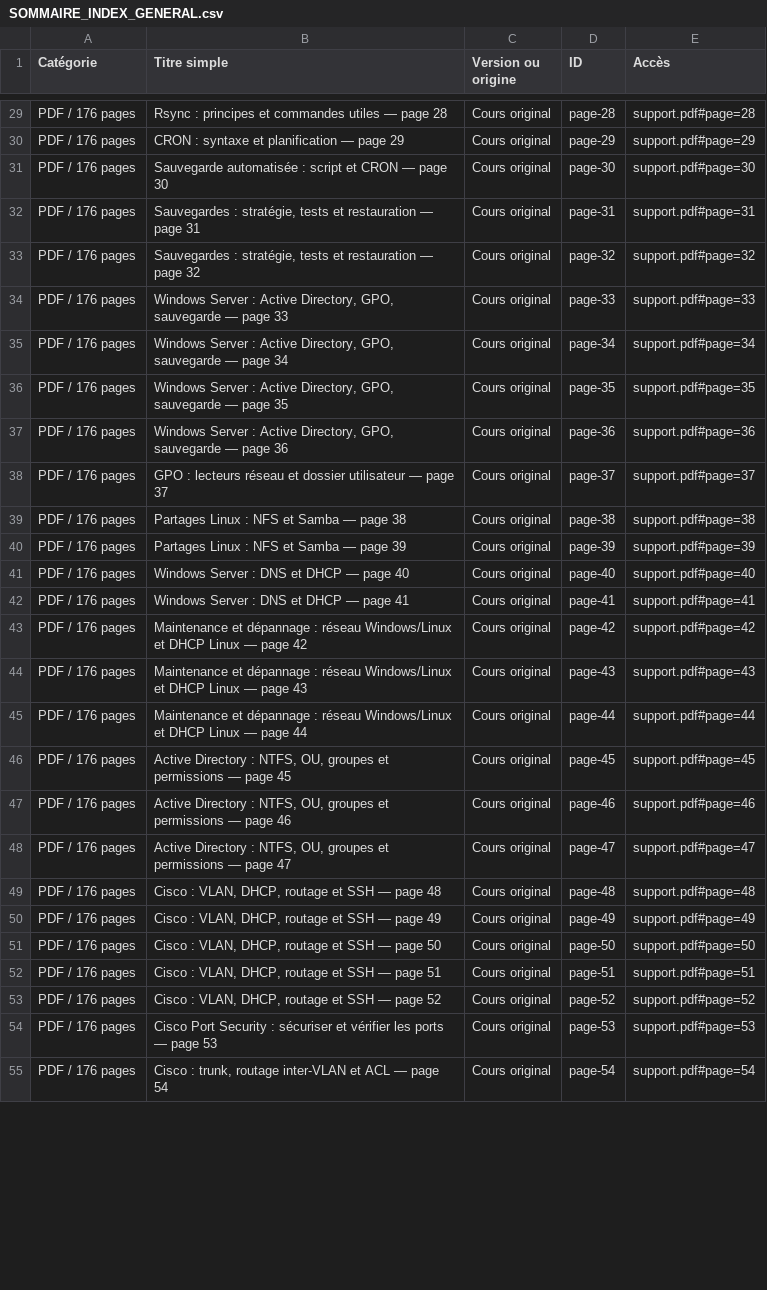
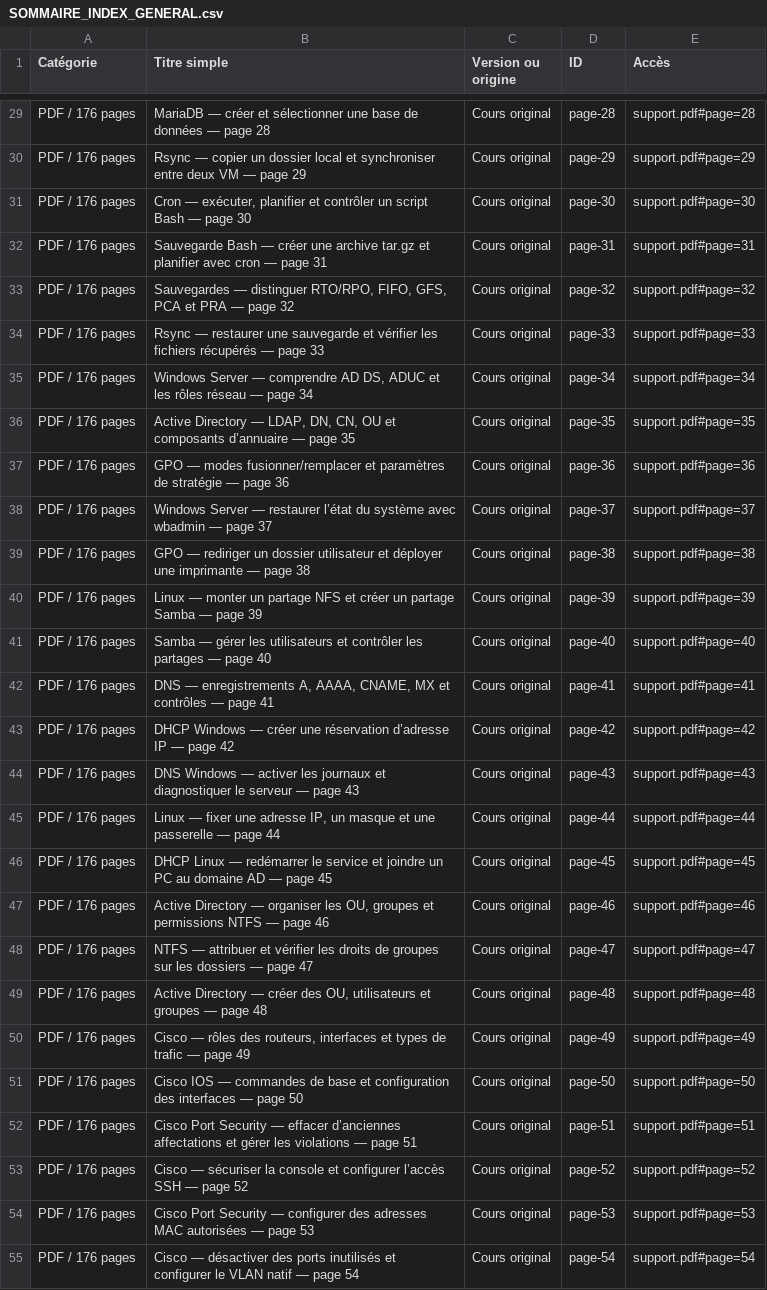
Before and after one commit to cyberworkinch/cyberworkinch.github.io, a CSV file: SOMMAIRE_INDEX_GENERAL.csv, drawn as a sheet; only a part is shown, gaps mark what is left out; the diff covers the shown part only; the diff names each change by its address in the sheet, - before the commit and + after, or states it on an @@ line.

```diff
--- a/SOMMAIRE_INDEX_GENERAL.csv
+++ b/SOMMAIRE_INDEX_GENERAL.csv
-B29 (Titre simple): Rsync : principes et commandes utiles — page…
+B29 (Titre simple): MariaDB — créer et sélectionner une base de données — page…
-B30 (Titre simple): CRON : syntaxe et planification — page…
+B30 (Titre simple): Rsync — copier un dossier local et synchroniser entre deux VM — page…
-B31 (Titre simple): Sauvegarde automatisée : script et CRON — page…
+B31 (Titre simple): Cron — exécuter, planifier et contrôler un script Bash — page…
-B32 (Titre simple): Sauvegardes : stratégie, tests et restauration — page…
+B32 (Titre simple): Sauvegarde Bash — créer une archive tar.gz et planifier avec cron — page…
-B33 (Titre simple): Sauvegardes : stratégie, tests et restauration — page…
+B33 (Titre simple): Sauvegardes — distinguer RTO/RPO, FIFO, GFS, PCA et PRA — page…
-B34 (Titre simple): Windows Server : Active Directory, GPO, sauvegarde — page…
+B34 (Titre simple): Rsync — restaurer une sauvegarde et vérifier les fichiers récupérés — page…
-B35 (Titre simple): Windows Server : Active Directory, GPO, sauvegarde — page…
+B35 (Titre simple): Windows Server — comprendre AD DS, ADUC et les rôles réseau — page…
-B36 (Titre simple): Windows Server : Active Directory, GPO, sauvegarde — page…
+B36 (Titre simple): Active Directory — LDAP, DN, CN, OU et composants d’annuaire — page…
-B37 (Titre simple): Windows Server : Active Directory, GPO, sauvegarde — page…
+B37 (Titre simple): GPO — modes fusionner/remplacer et paramètres de stratégie — page…
-B38 (Titre simple): GPO : lecteurs réseau et dossier utilisateur — page…
+B38 (Titre simple): Windows Server — restaurer l’état du système avec wbadmin — page…
-B39 (Titre simple): Partages Linux : NFS et Samba — page…
+B39 (Titre simple): GPO — rediriger un dossier utilisateur et déployer une imprimante — page…
-B40 (Titre simple): Partages Linux : NFS et Samba —…
+B40 (Titre simple): Linux — monter un partage NFS et créer un partage Samba —…
-B41 (Titre simple): Windows Server : DNS et DHCP — page…
+B41 (Titre simple): Samba — gérer les utilisateurs et contrôler les partages — page…
-B42 (Titre simple): Windows Server : DNS et DHCP — page…
+B42 (Titre simple): DNS — enregistrements A, AAAA, CNAME, MX et contrôles — page…
-B43 (Titre simple): Maintenance et dépannage : réseau Windows/Linux et DHCP Linux — page…
+B43 (Titre simple): DHCP Windows — créer une réservation d’adresse IP — page…
-B44 (Titre simple): Maintenance et dépannage : réseau Windows/Linux et DHCP Linux — page…
+B44 (Titre simple): DNS Windows — activer les journaux et diagnostiquer le serveur — page…
-B45 (Titre simple): Maintenance et dépannage : réseau Windows/Linux et DHCP Linux — page…
+B45 (Titre simple): Linux — fixer une adresse IP, un masque et une passerelle — page…
-B46 (Titre simple): Active Directory : NTFS, OU, groupes et permissions — page…
+B46 (Titre simple): DHCP Linux — redémarrer le service et joindre un PC au domaine AD — page…
-B47 (Titre simple): Active Directory : NTFS, OU, groupes et permissions — page…
+B47 (Titre simple): Active Directory — organiser les OU, groupes et permissions NTFS — page…
-B48 (Titre simple): Active Directory : NTFS, OU, groupes et permissions — page…
+B48 (Titre simple): NTFS — attribuer et vérifier les droits de groupes sur les dossiers — page…
-B49 (Titre simple): Cisco : VLAN, DHCP, routage et SSH — page…
+B49 (Titre simple): Active Directory — créer des OU, utilisateurs et groupes — page…
-B50 (Titre simple): Cisco : VLAN, DHCP, routage et SSH — page…
+B50 (Titre simple): Cisco — rôles des routeurs, interfaces et types de trafic — page…
-B51 (Titre simple): Cisco : VLAN, DHCP, routage et SSH — page…
+B51 (Titre simple): Cisco IOS — commandes de base et configuration des interfaces — page…
-B52 (Titre simple): Cisco : VLAN, DHCP, routage et SSH — page…
+B52 (Titre simple): Cisco Port Security — effacer d’anciennes affectations et gérer les violations — page…
-B53 (Titre simple): Cisco : VLAN, DHCP, routage et SSH —…
+B53 (Titre simple): Cisco — sécuriser la console et configurer l’accès SSH —…
-B54 (Titre simple): …Port Security : sécuriser et vérifier les ports — page…
+B54 (Titre simple): …Port Security — configurer des adresses MAC autorisées — page…
-B55 (Titre simple): Cisco : trunk, routage inter-VLAN et ACL — page…
+B55 (Titre simple): Cisco — désactiver des ports inutilisés et configurer le VLAN natif — page…
```
Also changed, not shown: 149 edited cells elsewhere in this file, 42 other files.
